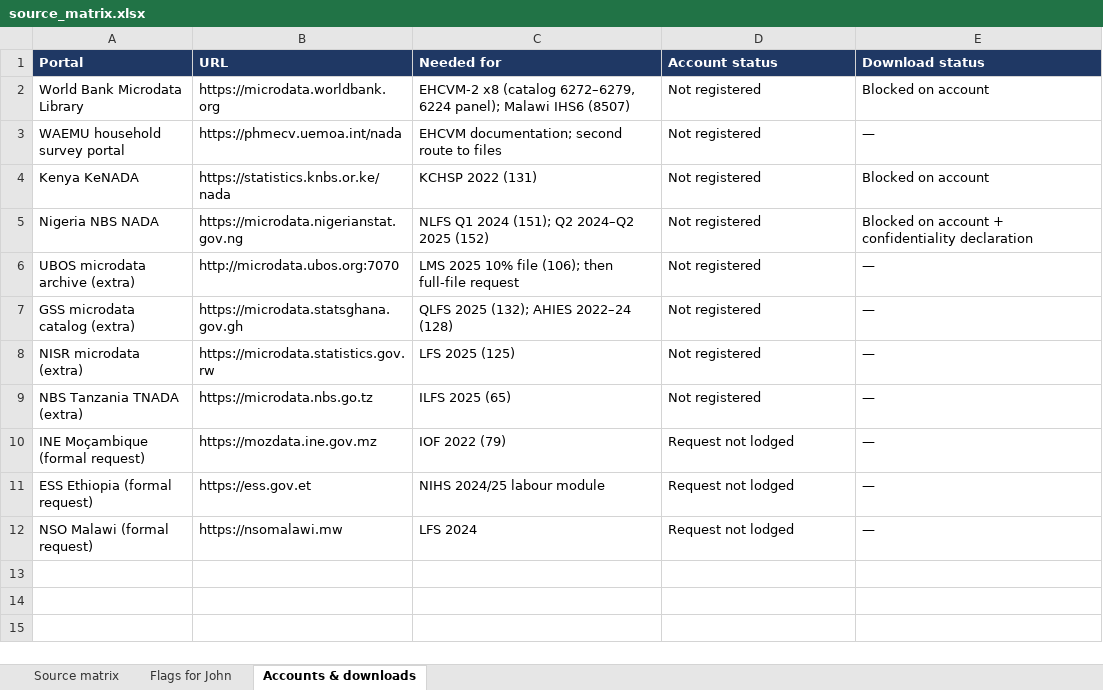
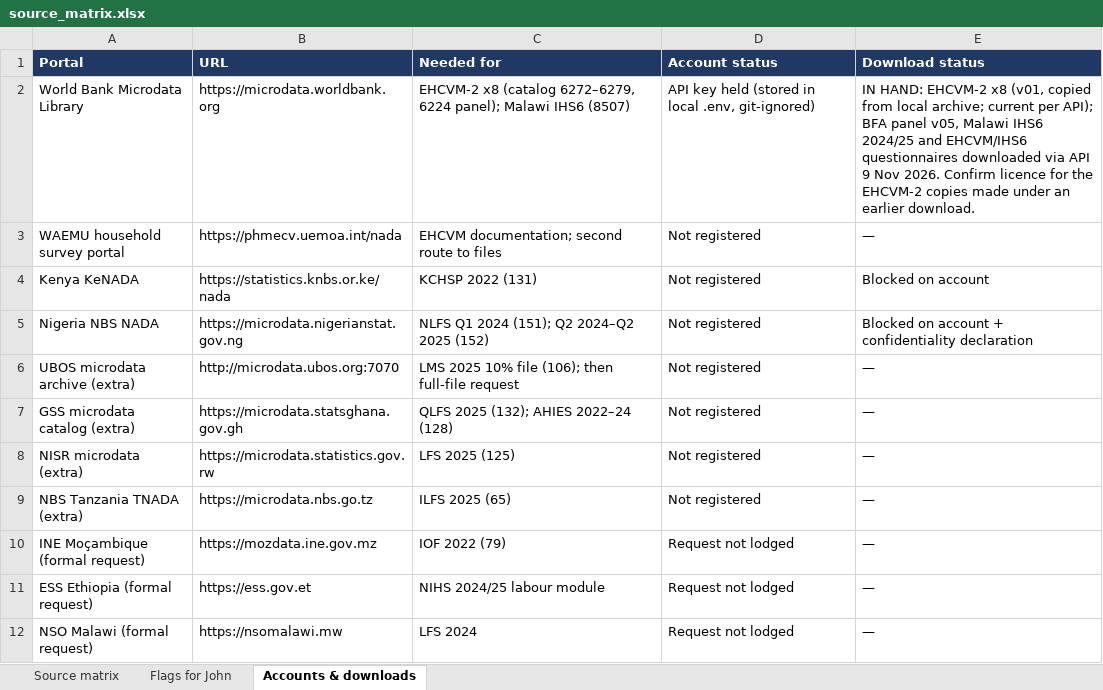
Before and after one commit to Abson-dev/mcf-agrifood-scenarios-study, an Excel workbook: registers/source_matrix.xlsx, sheet Accounts & downloads, drawn as a sheet; values as stored, in another font and other column widths than the file's, no borders; the diff names each change by its address in the sheet, - before the commit and + after, or states it on an @@ line.

```diff
--- a/registers/source_matrix.xlsx (sheet Accounts & downloads)
+++ b/registers/source_matrix.xlsx (sheet Accounts & downloads)
-D2 (Account status): Not registered
+D2 (Account status): API key held (stored in local .env, git-ignored)
-E2 (Download status): Blocked on account
+E2 (Download status): IN HAND: EHCVM-2 x8 (v01, copied from local archive; current per API); BFA panel v05, Malawi IHS6 2024/25 and EHCVM/IHS6 questionnaires downloaded via API 9 Nov 2026. Confirm licence for the EHCVM-2 copies made under an earlier download.
```
Also changed, not shown: sheet Source matrix, sheet Flags for John, 37 other files.
